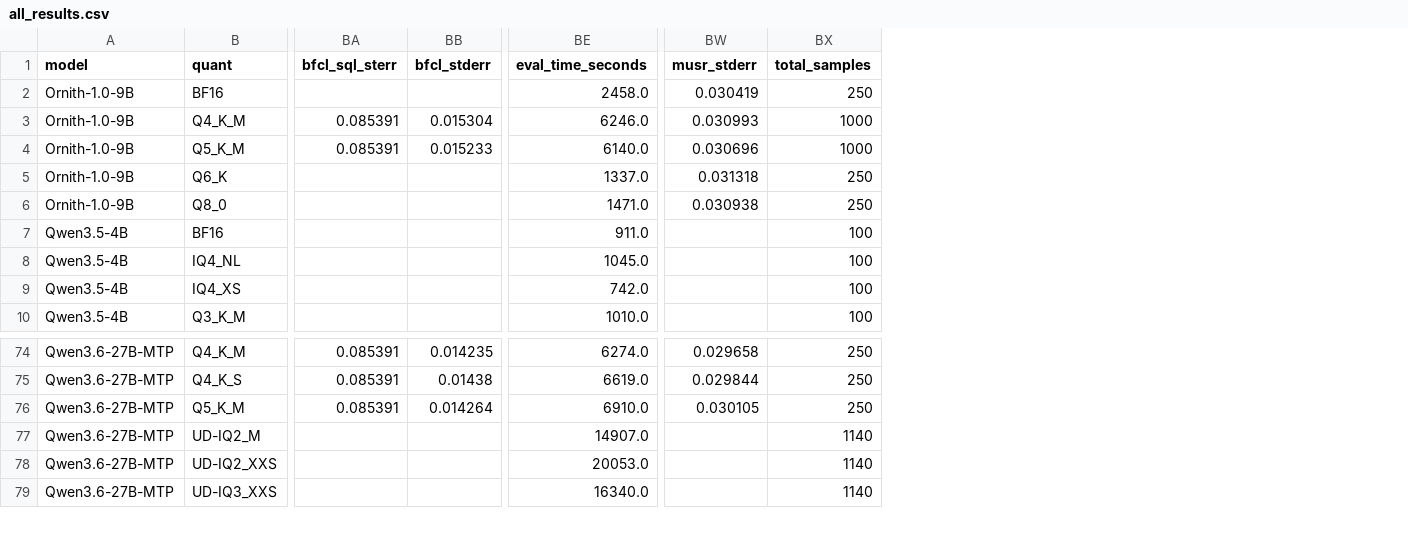
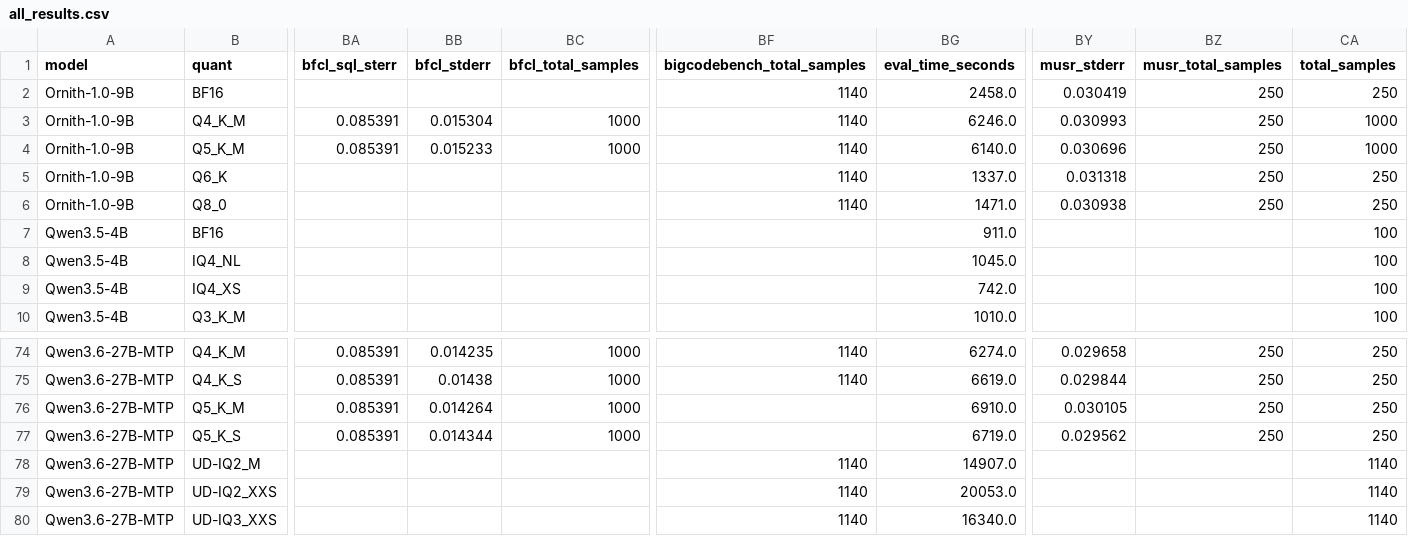
Before and after one commit to yrougy/llm-quant-bench, a CSV file: results/all_results.csv, drawn as a sheet; only a part is shown, gaps mark what is left out; rows hold the shown columns only; the diff names each change by its address in the sheet, - before the commit and + after, or states it on an @@ line.

```diff
--- a/results/all_results.csv
+++ b/results/all_results.csv
+column BC (bfcl_total_samples), rows 3-4: 1000 | 1000; rows 74-76: all 1000
+column BF (bigcodebench_total_samples), rows 2-6: all 1140; rows 74-75: 1140 | 1140; rows 78-80: all 1140
+column BZ (musr_total_samples), rows 2-6: all 250; rows 74-76: all 250
+row 77: Qwen3.6-27B-MTP | Q5_K_S | 0.085391 | 0.014344 | 1000 |  | 6719.0 | 0.029562 | 250 | 250
```
Also changed, not shown: 9 other files.
